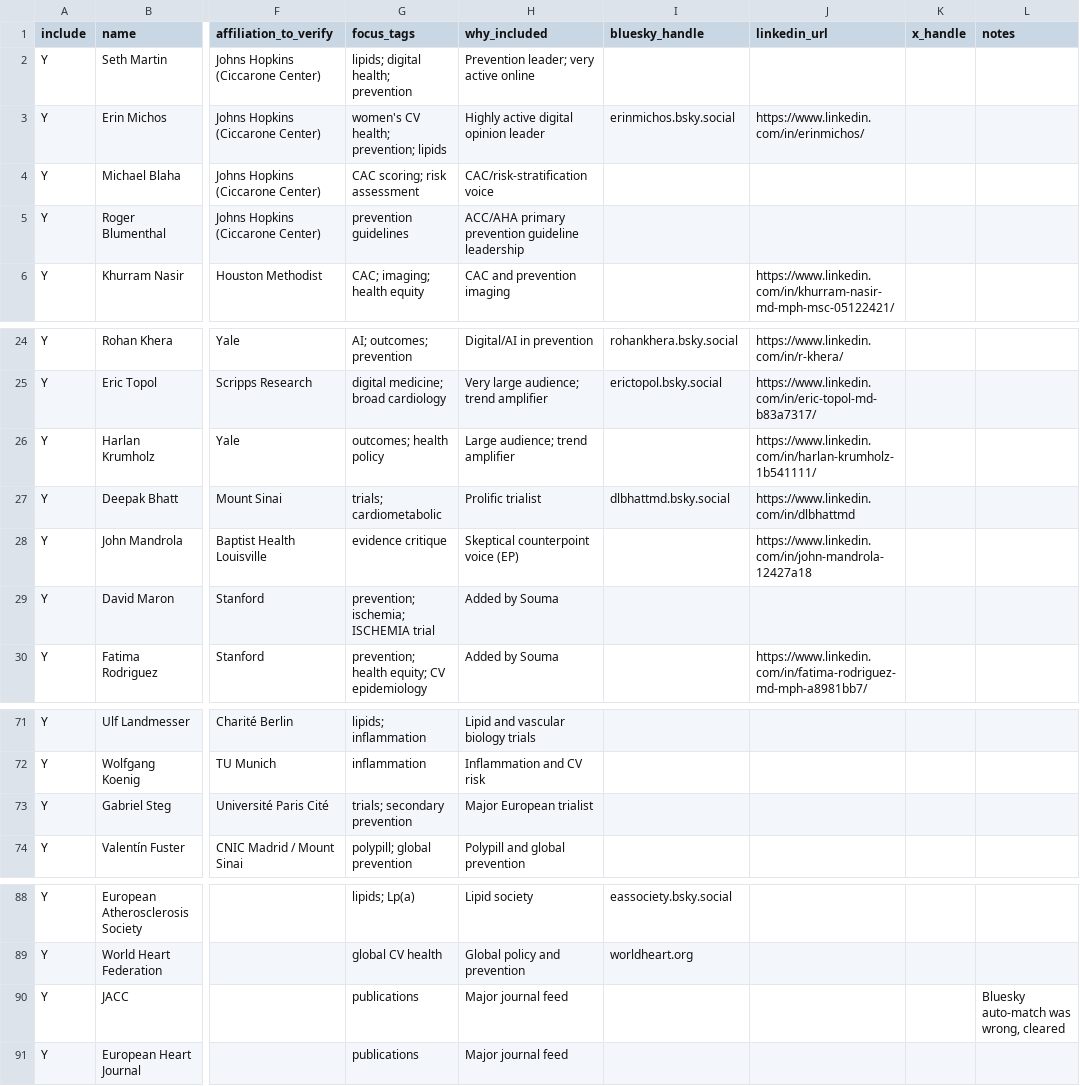
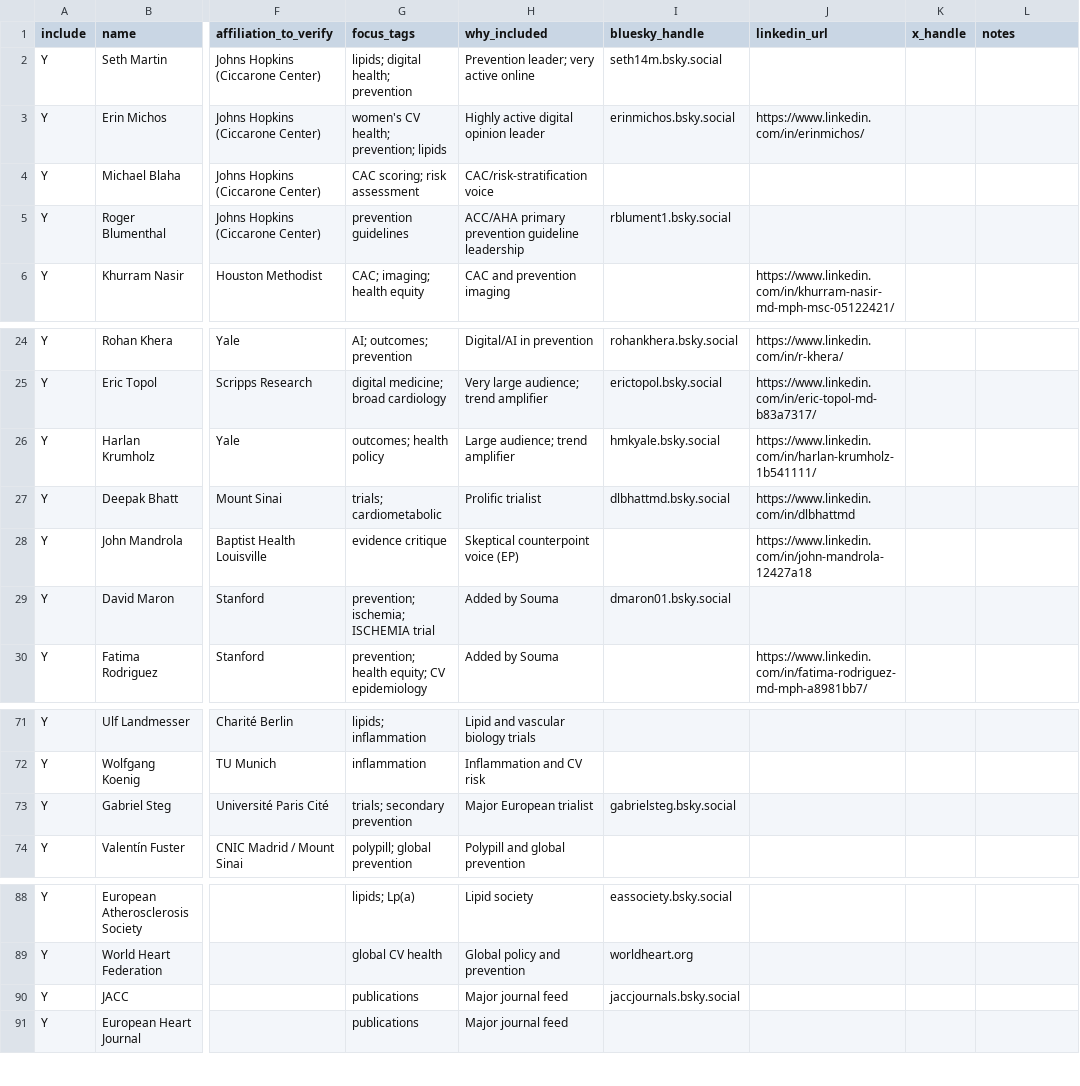
Before and after one commit to soumasengupta-boop/kol-watch, a CSV file: config/kols.csv, drawn as a sheet; only a part is shown, gaps mark what is left out; the diff names each change by its address in the sheet, - before the commit and + after, or states it on an @@ line.

```diff
--- a/config/kols.csv
+++ b/config/kols.csv
-I2 (bluesky_handle): (empty)
+I2 (bluesky_handle): seth14m.bsky.social
-I5 (bluesky_handle): (empty)
+I5 (bluesky_handle): rblument1.bsky.social
-I26 (bluesky_handle): (empty)
+I26 (bluesky_handle): hmkyale.bsky.social
-I29 (bluesky_handle): (empty)
+I29 (bluesky_handle): dmaron01.bsky.social
-I73 (bluesky_handle): (empty)
+I73 (bluesky_handle): gabrielsteg.bsky.social
-I90 (bluesky_handle): (empty)
+I90 (bluesky_handle): jaccjournals.bsky.social
-L90 (notes): Bluesky auto-match was wrong, cleared
+L90 (notes): (empty)
```
Also changed, not shown: 4 other files.
